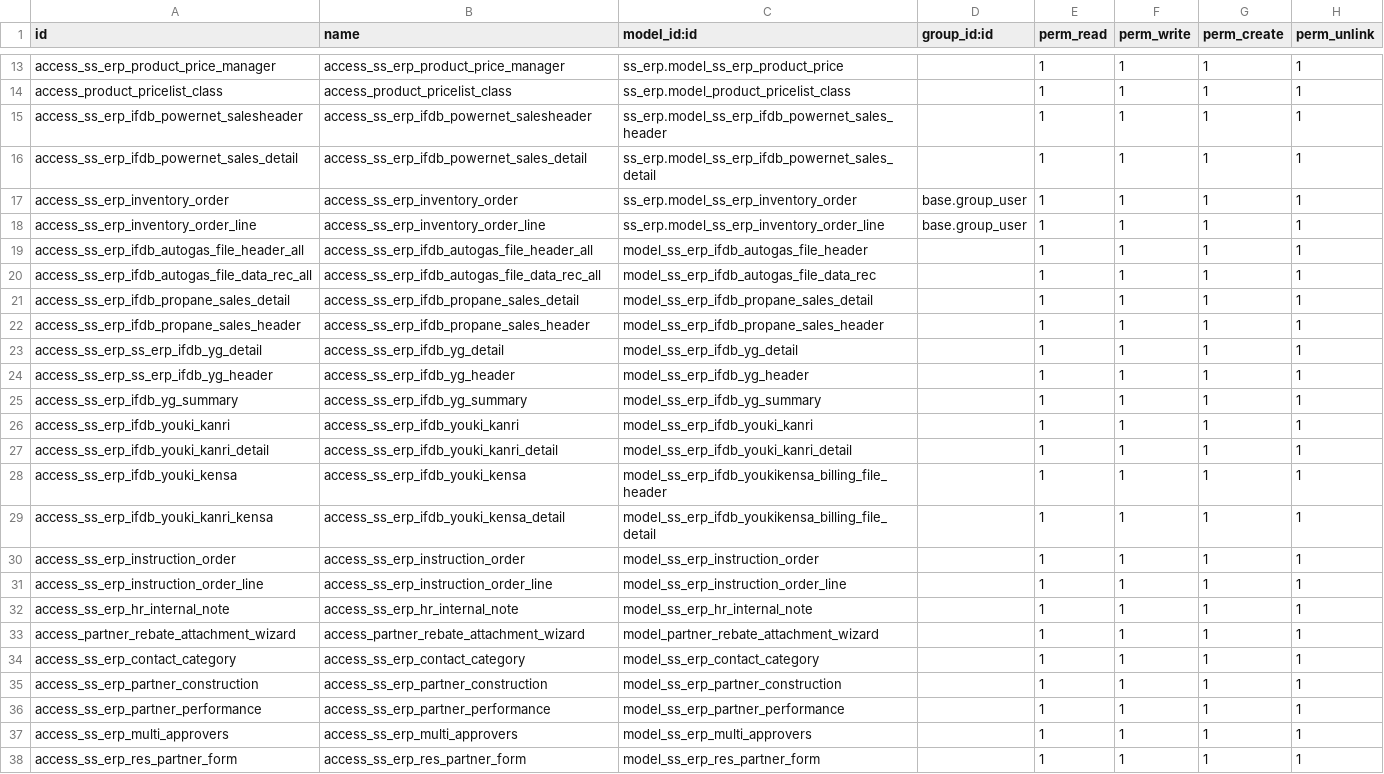
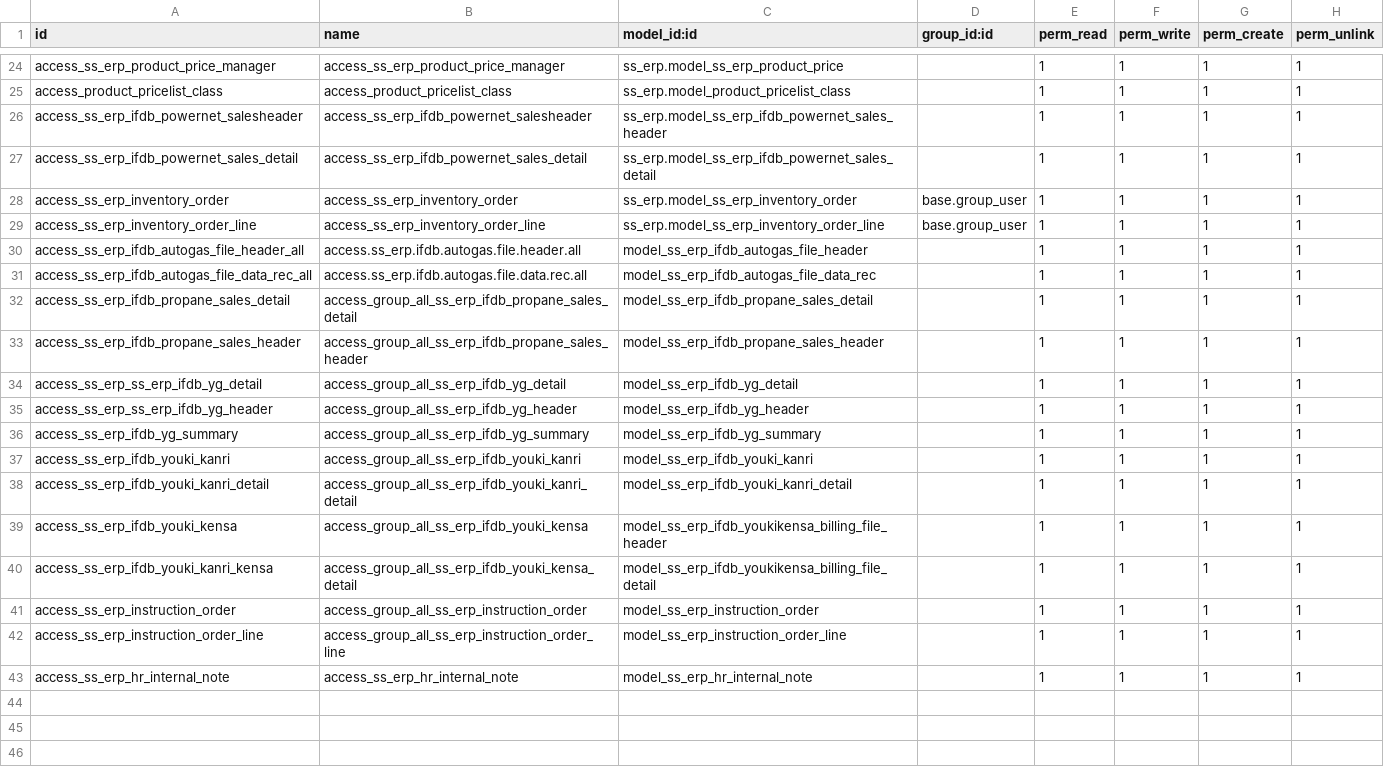
Before and after one commit to glavisarchitects/sanin-sanso-training, a CSV file: ss_erp/security/ir.model.access.csv, drawn as a sheet; only a part is shown, gaps mark what is left out; the diff covers the shown part only.

Commit message:
Update ir.model.access.csv

```diff
--- a/ss_erp/security/ir.model.access.csv
+++ b/ss_erp/security/ir.model.access.csv
@@ -18,21 +29,15 @@ access_ss_erp_inventory_order,access_ss_erp_inventory_order,ss_erp.model_ss_erp_
 access_ss_erp_inventory_order_line,access_ss_erp_inventory_order_line,ss_erp.model_ss_erp_inventory_order_line,base.group_user,1,1,1,1
-access_ss_erp_ifdb_autogas_file_header_all,access_ss_erp_ifdb_autogas_file_header_all,model_ss_erp_ifdb_autogas_file_header,,1,1,1,1
-access_ss_erp_ifdb_autogas_file_data_rec_all,access_ss_erp_ifdb_autogas_file_data_rec_all,model_ss_erp_ifdb_autogas_file_data_rec,,1,1,1,1
-access_ss_erp_ifdb_propane_sales_detail,access_ss_erp_ifdb_propane_sales_detail,model_ss_erp_ifdb_propane_sales_detail,,1,1,1,1
-access_ss_erp_ifdb_propane_sales_header,access_ss_erp_ifdb_propane_sales_header,model_ss_erp_ifdb_propane_sales_header,,1,1,1,1
-access_ss_erp_ss_erp_ifdb_yg_detail,access_ss_erp_ifdb_yg_detail,model_ss_erp_ifdb_yg_detail,,1,1,1,1
-access_ss_erp_ss_erp_ifdb_yg_header,access_ss_erp_ifdb_yg_header,model_ss_erp_ifdb_yg_header,,1,1,1,1
-access_ss_erp_ifdb_yg_summary,access_ss_erp_ifdb_yg_summary,model_ss_erp_ifdb_yg_summary,,1,1,1,1
-access_ss_erp_ifdb_youki_kanri,access_ss_erp_ifdb_youki_kanri,model_ss_erp_ifdb_youki_kanri,,1,1,1,1
-access_ss_erp_ifdb_youki_kanri_detail,access_ss_erp_ifdb_youki_kanri_detail,model_ss_erp_ifdb_youki_kanri_detail,,1,1,1,1
-access_ss_erp_ifdb_youki_kensa,access_ss_erp_ifdb_youki_kensa,model_ss_erp_ifdb_youkikensa_billing_file_header,,1,1,1,1
-access_ss_erp_ifdb_youki_kanri_kensa,access_ss_erp_ifdb_youki_kensa_detail,model_ss_erp_ifdb_youkikensa_billing_file_detail,,1,1,1,1
-access_ss_erp_instruction_order,access_ss_erp_instruction_order,model_ss_erp_instruction_order,,1,1,1,1
-access_ss_erp_instruction_order_line,access_ss_erp_instruction_order_line,model_ss_erp_instruction_order_line,,1,1,1,1
+access_ss_erp_ifdb_autogas_file_header_all,access.ss_erp.ifdb.autogas.file.header.all,model_ss_erp_ifdb_autogas_file_header,,1,1,1,1
+access_ss_erp_ifdb_autogas_file_data_rec_all,access.ss_erp.ifdb.autogas.file.data.rec.all,model_ss_erp_ifdb_autogas_file_data_rec,,1,1,1,1
+access_ss_erp_ifdb_propane_sales_detail,access_group_all_ss_erp_ifdb_propane_sales_detail,model_ss_erp_ifdb_propane_sales_detail,,1,1,1,1
+access_ss_erp_ifdb_propane_sales_header,access_group_all_ss_erp_ifdb_propane_sales_header,model_ss_erp_ifdb_propane_sales_header,,1,1,1,1
+access_ss_erp_ss_erp_ifdb_yg_detail,access_group_all_ss_erp_ifdb_yg_detail,model_ss_erp_ifdb_yg_detail,,1,1,1,1
+access_ss_erp_ss_erp_ifdb_yg_header,access_group_all_ss_erp_ifdb_yg_header,model_ss_erp_ifdb_yg_header,,1,1,1,1
+access_ss_erp_ifdb_yg_summary,access_group_all_ss_erp_ifdb_yg_summary,model_ss_erp_ifdb_yg_summary,,1,1,1,1
+access_ss_erp_ifdb_youki_kanri,access_group_all_ss_erp_ifdb_youki_kanri,model_ss_erp_ifdb_youki_kanri,,1,1,1,1
+access_ss_erp_ifdb_youki_kanri_detail,access_group_all_ss_erp_ifdb_youki_kanri_detail,model_ss_erp_ifdb_youki_kanri_detail,,1,1,1,1
+access_ss_erp_ifdb_youki_kensa,access_group_all_ss_erp_ifdb_youki_kensa,model_ss_erp_ifdb_youkikensa_billing_file_header,,1,1,1,1
+access_ss_erp_ifdb_youki_kanri_kensa,access_group_all_ss_erp_ifdb_youki_kensa_detail,model_ss_erp_ifdb_youkikensa_billing_file_detail,,1,1,1,1
+access_ss_erp_instruction_order,access_group_all_ss_erp_instruction_order,model_ss_erp_instruction_order,,1,1,1,1
+access_ss_erp_instruction_order_line,access_group_all_ss_erp_instruction_order_line,model_ss_erp_instruction_order_line,,1,1,1,1
 access_ss_erp_hr_internal_note,access_ss_erp_hr_internal_note,model_ss_erp_hr_internal_note,,1,1,1,1
-access_partner_rebate_attachment_wizard,access_partner_rebate_attachment_wizard,model_partner_rebate_attachment_wizard,,1,1,1,1
-access_ss_erp_contact_category,access_ss_erp_contact_category,model_ss_erp_contact_category,,1,1,1,1
-access_ss_erp_partner_construction,access_ss_erp_partner_construction,model_ss_erp_partner_construction,,1,1,1,1
-access_ss_erp_partner_performance,access_ss_erp_partner_performance,model_ss_erp_partner_performance,,1,1,1,1
-access_ss_erp_multi_approvers,access_ss_erp_multi_approvers,model_ss_erp_multi_approvers,,1,1,1,1
-access_ss_erp_res_partner_form,access_ss_erp_res_partner_form,model_ss_erp_res_partner_form,,1,1,1,1
```
Also changed, not shown: 11 added rows and 14 edited cells elsewhere in this file.
